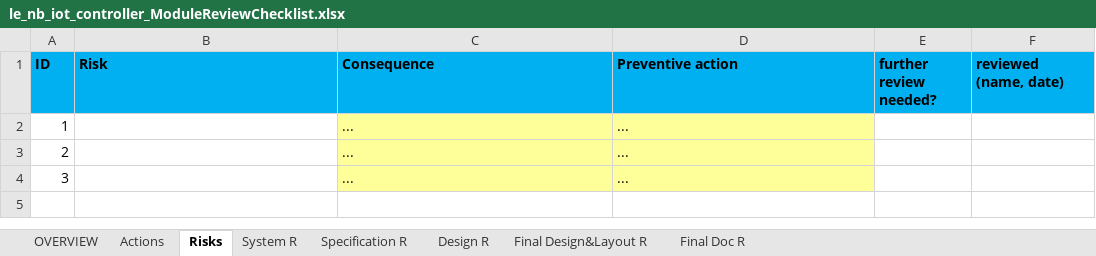
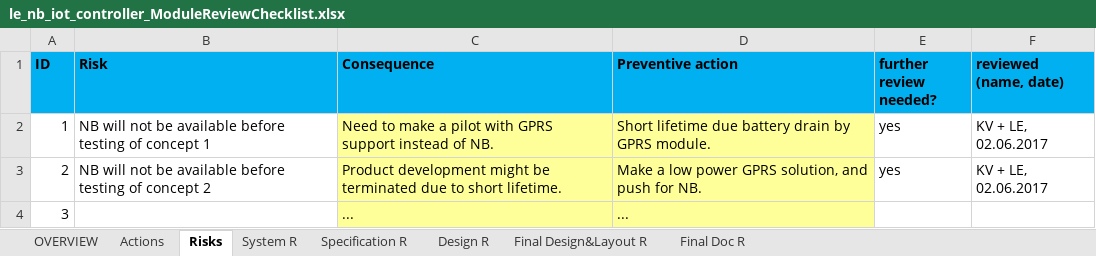
Before and after one commit to cgrrty/NB-IoT-Project, an Excel workbook: doc/le_nb_iot_controller_ModuleReviewChecklist.xlsx, sheet Risks, drawn as a sheet; values as stored, in another font and other column widths than the file's, no borders; the diff names each change by its address in the sheet, - before the commit and + after, or states it on an @@ line.

```diff
--- a/doc/le_nb_iot_controller_ModuleReviewChecklist.xlsx (sheet Risks)
+++ b/doc/le_nb_iot_controller_ModuleReviewChecklist.xlsx (sheet Risks)
-B2 (Risk): (empty)
+B2 (Risk): NB will not be available before testing of concept 1
-C2 (Consequence): ...
+C2 (Consequence): Need to make a pilot with GPRS support instead of NB.
-D2 (Preventive action): ...
+D2 (Preventive action): Short lifetime due battery drain by GPRS module.
-E2:E3 (further review needed?): (empty)
+E2:E3 (further review needed?): yes
-F2:F3 (reviewed (name, date)): (empty)
+F2:F3 (reviewed (name, date)): KV + LE, 02.06.2017
-B3 (Risk): (empty)
+B3 (Risk): NB will not be available before testing of concept 2
-C3 (Consequence): ...
+C3 (Consequence): Product development might be terminated due to short lifetime.
-D3 (Preventive action): ...
+D3 (Preventive action): Make a low power GPRS solution, and push for NB.
```
Also changed, not shown: sheet Specification R, sheet System R, sheet OVERVIEW, sheet Actions, charts or pictures, 1 other file.
